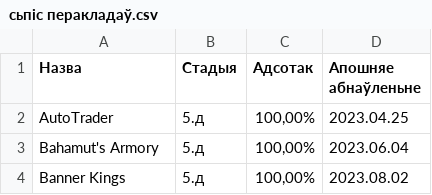
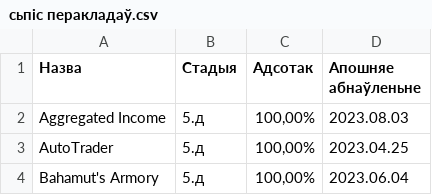
Before and after one commit to gitReiko/by-lang-bannerlord-project, a CSV file: рознае/сьпіс перакладаў.csv, drawn as a sheet; only a part is shown; the shorter side is filled out with more unchanged rows; the diff names each change by its address in the sheet, - before the commit and + after, or states it on an @@ line.

Commit message:
Aggregated Income ++

```diff
--- a/рознае/сьпіс перакладаў.csv
+++ b/рознае/сьпіс перакладаў.csv
+row 2: Aggregated Income | 5.д | 100,00% | 2023.08.03
```
Also changed, not shown: 9 other files.
